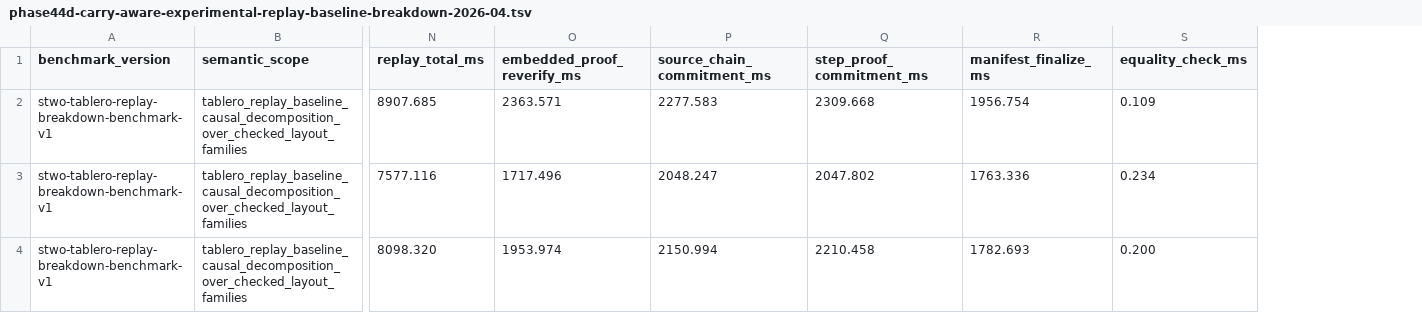
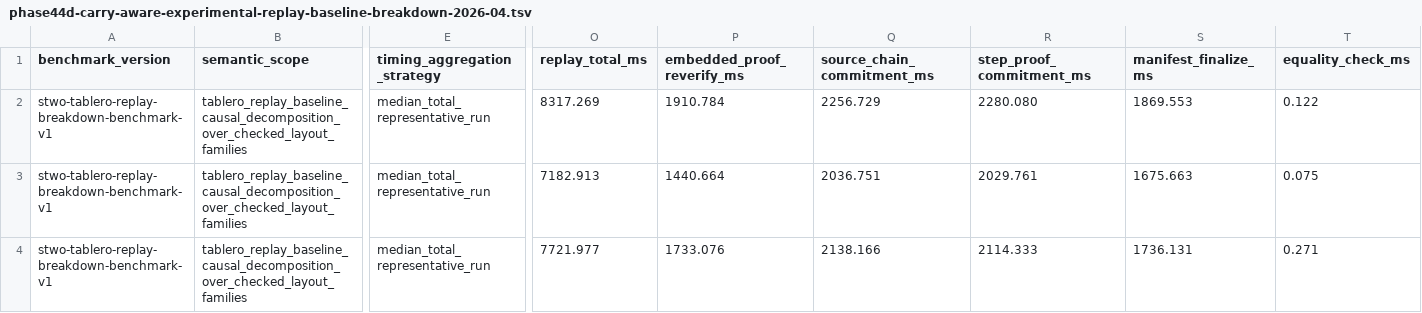
Before and after one commit to omarespejel/llm-provable-computer, a TSV file: docs/engineering/evidence/phase44d-carry-aware-experimental-replay-baseline-breakdown-2026-04.tsv, drawn as a sheet; only a part is shown, gaps mark what is left out; addresses are those after the commit; the diff names each change by its address in the sheet, - before the commit and + after, or states it on an @@ line.

```diff
--- a/docs/engineering/evidence/phase44d-carry-aware-experimental-replay-baseline-breakdown-2026-04.tsv
+++ b/docs/engineering/evidence/phase44d-carry-aware-experimental-replay-baseline-breakdown-2026-04.tsv
+column E (timing_aggregation_strategy), rows 2-4: all median_total_representative_run
-O2 (replay_total_ms): 8907.685
+O2 (replay_total_ms): 8317.269
-P2 (embedded_proof_reverify_ms): 2363.571
+P2 (embedded_proof_reverify_ms): 1910.784
-Q2 (source_chain_commitment_ms): 2277.583
+Q2 (source_chain_commitment_ms): 2256.729
-R2 (step_proof_commitment_ms): 2309.668
+R2 (step_proof_commitment_ms): 2280.080
-S2 (manifest_finalize_ms): 1956.754
+S2 (manifest_finalize_ms): 1869.553
-T2 (equality_check_ms): 0.109
+T2 (equality_check_ms): 0.122
-O3 (replay_total_ms): 7577.116
+O3 (replay_total_ms): 7182.913
-P3 (embedded_proof_reverify_ms): 1717.496
+P3 (embedded_proof_reverify_ms): 1440.664
-Q3 (source_chain_commitment_ms): 2048.247
+Q3 (source_chain_commitment_ms): 2036.751
-R3 (step_proof_commitment_ms): 2047.802
+R3 (step_proof_commitment_ms): 2029.761
-S3 (manifest_finalize_ms): 1763.336
+S3 (manifest_finalize_ms): 1675.663
-T3 (equality_check_ms): 0.234
+T3 (equality_check_ms): 0.075
-O4 (replay_total_ms): 8098.320
+O4 (replay_total_ms): 7721.977
-P4 (embedded_proof_reverify_ms): 1953.974
+P4 (embedded_proof_reverify_ms): 1733.076
-Q4 (source_chain_commitment_ms): 2150.994
+Q4 (source_chain_commitment_ms): 2138.166
-R4 (step_proof_commitment_ms): 2210.458
+R4 (step_proof_commitment_ms): 2114.333
-S4 (manifest_finalize_ms): 1782.693
+S4 (manifest_finalize_ms): 1736.131
-T4 (equality_check_ms): 0.200
+T4 (equality_check_ms): 0.271
```
Also changed, not shown: docs/paper/evidence/tablero-replay-baseline-breakdown-2026-04.tsv, 6 other files.
